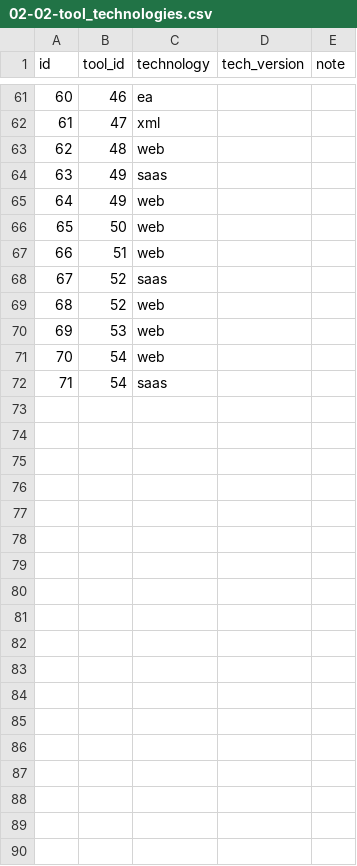
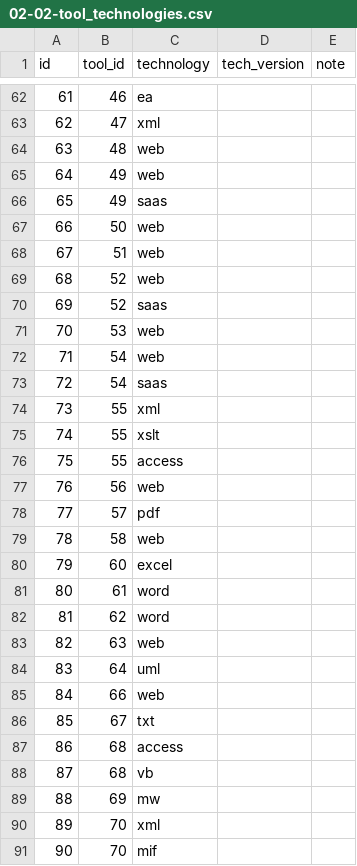
Before and after one commit to HL7/hl7-tools, a CSV file: db/load-data/02-02-tool_technologies.csv, drawn as a sheet; only a part is shown, gaps mark what is left out; the diff covers the shown part only; the diff names each change by its address in the sheet, - before the commit and + after, or states it on an @@ line.

Commit message:
Add Postgres query gem and improve load file generation
Add the generation of the technologies and dependencies load files from the base spreadsheet, add a gem to make the search functionality easier to implement

```diff
--- a/db/load-data/02-02-tool_technologies.csv
+++ b/db/load-data/02-02-tool_technologies.csv
@@ column A (id) renumbered between rows 11 and 73 @@
+row 74: 73 | 55 | xml
+row 75: 74 | 55 | xslt
+row 76: 75 | 55 | access
+row 77: 76 | 56 | web
+row 78: 77 | 57 | pdf
+row 79: 78 | 58 | web
+row 80: 79 | 60 | excel
+row 81: 80 | 61 | word
+row 82: 81 | 62 | word
+row 83: 82 | 63 | web
+row 84: 83 | 64 | uml
+row 85: 84 | 66 | web
+row 86: 85 | 67 | txt
+row 87: 86 | 68 | access
+row 88: 87 | 68 | vb
+row 89: 88 | 69 | mw
+row 90: 89 | 70 | xml
+row 91: 90 | 70 | mif
```
Also changed, not shown: 7 added rows, 1 moved row and 2 edited cells elsewhere in this file, db/base-data/code_values.csv, 9 other files.
